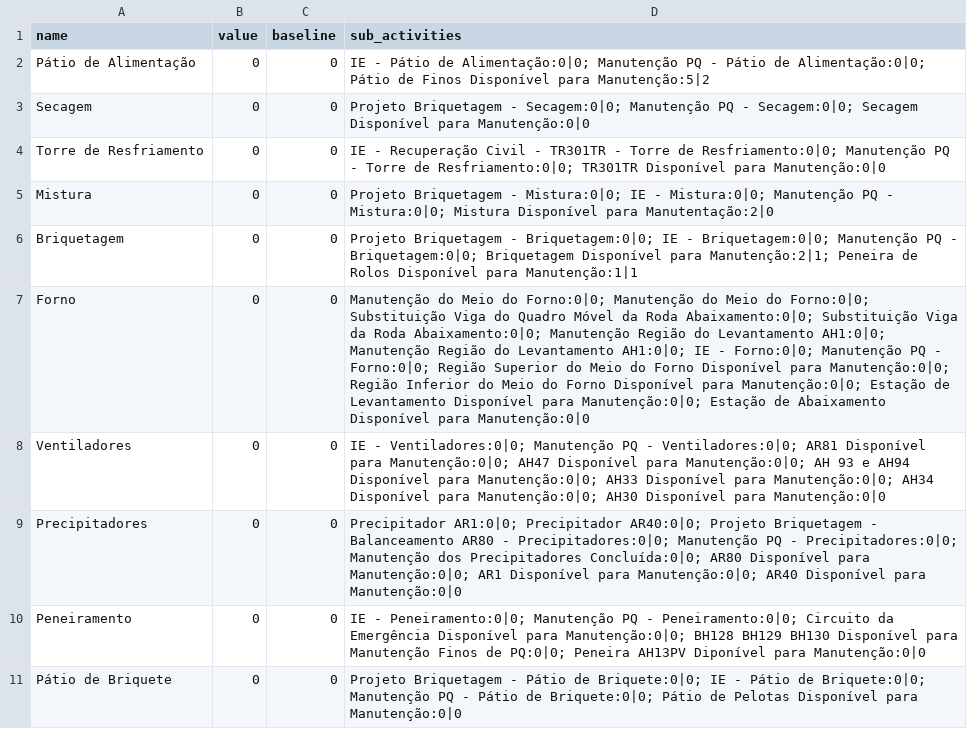
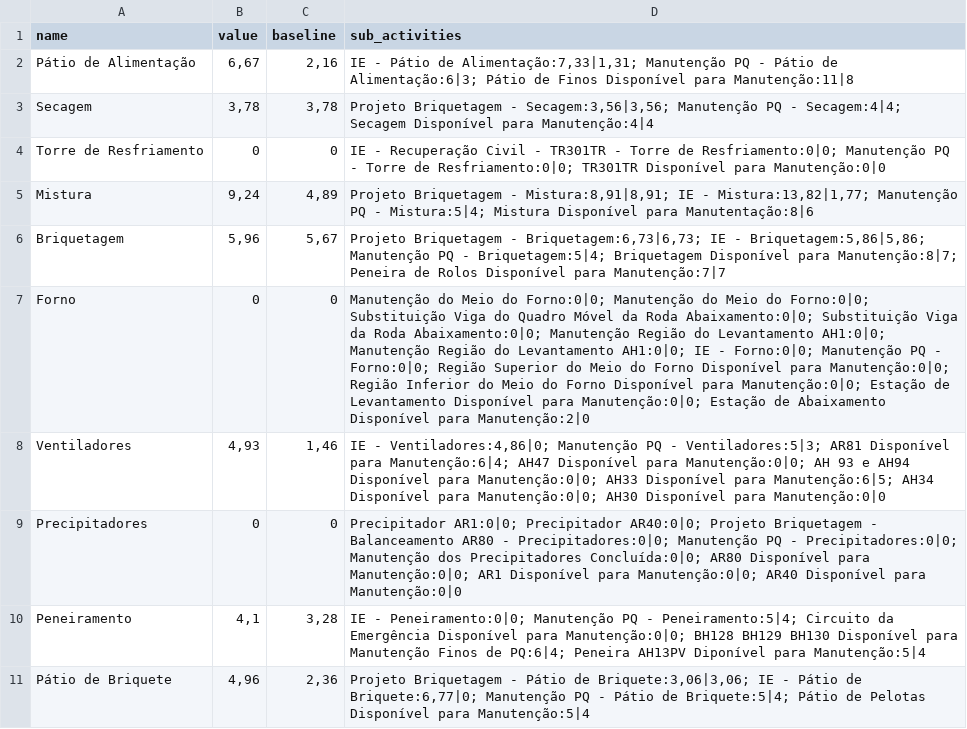
Before and after one commit to Lucas-dev98/Evolu-oParadaFria3, a CSV file: data/csv/manutencao.csv, drawn as a sheet.

```diff
--- a/data/csv/manutencao.csv
+++ b/data/csv/manutencao.csv
@@ -1,11 +1,11 @@
 name,value,baseline,sub_activities
-Pátio de Alimentação,0,0,IE - Pátio de Alimentação:0|0; Manutenção PQ - Pátio de Alimentação:0|0; Pátio de Finos Disponível para Manutenção:5|2
-Secagem,0,0,Projeto Briquetagem - Secagem:0|0; Manutenção PQ - Secagem:0|0; Secagem Disponível para Manutenção:0|0
+Pátio de Alimentação,"6,67","2,16","IE - Pátio de Alimentação:7,33|1,31; Manutenção PQ - Pátio de Alimentação:6|3; Pátio de Finos Disponível para Manutenção:11|8"
+Secagem,"3,78","3,78","Projeto Briquetagem - Secagem:3,56|3,56; Manutenção PQ - Secagem:4|4; Secagem Disponível para Manutenção:4|4"
 Torre de Resfriamento,0,0,IE - Recuperação Civil - TR301TR - Torre de Resfriamento:0|0; Manutenção PQ - Torre de Resfriamento:0|0; TR301TR Disponível para Manutenção:0|0
-Mistura,0,0,Projeto Briquetagem - Mistura:0|0; IE - Mistura:0|0; Manutenção PQ - Mistura:0|0; Mistura Disponível para Manutentação:2|0
-Briquetagem,0,0,Projeto Briquetagem - Briquetagem:0|0; IE - Briquetagem:0|0; Manutenção PQ - Briquetagem:0|0; Briquetagem Disponível para Manutenção:2|1; Peneira de Rolos Disponível para Manutenção:1|1
-Forno,0,0,Manutenção do Meio do Forno:0|0; Manutenção do Meio do Forno:0|0; Substituição Viga do Quadro Móvel da Roda Abaixamento:0|0; Substituição Viga da Roda Abaixamento:0|0; Manutenção Região do Levantamento AH1:0|0; Manutenção Região do Levantamento AH1:0|0; IE - Forno:0|0; Manutenção PQ - Forno:0|0; Região Superior do Meio do Forno Disponível para Manutenção:0|0; Região Inferior do Meio do Forno Disponível para Manutenção:0|0; Estação de Levantamento Disponível para Manutenção:0|0; Estação de Abaixamento Disponível para Manutenção:0|0
-Ventiladores,0,0,IE - Ventiladores:0|0; Manutenção PQ - Ventiladores:0|0; AR81 Disponível para Manutenção:0|0; AH47 Disponível para Manutenção:0|0; AH 93 e AH94 Disponível para Manutenção:0|0; AH33 Disponível para Manutenção:0|0; AH34 Disponível para Manutenção:0|0; AH30 Disponível para Manutenção:0|0
+Mistura,"9,24","4,89","Projeto Briquetagem - Mistura:8,91|8,91; IE - Mistura:13,82|1,77; Manutenção PQ - Mistura:5|4; Mistura Disponível para Manutentação:8|6"
+Briquetagem,"5,96","5,67","Projeto Briquetagem - Briquetagem:6,73|6,73; IE - Briquetagem:5,86|5,86; Manutenção PQ - Briquetagem:5|4; Briquetagem Disponível para Manutenção:8|7; Peneira de Rolos Disponível para Manutenção:7|7"
+Forno,0,0,Manutenção do Meio do Forno:0|0; Manutenção do Meio do Forno:0|0; Substituição Viga do Quadro Móvel da Roda Abaixamento:0|0; Substituição Viga da Roda Abaixamento:0|0; Manutenção Região do Levantamento AH1:0|0; Manutenção Região do Levantamento AH1:0|0; IE - Forno:0|0; Manutenção PQ - Forno:0|0; Região Superior do Meio do Forno Disponível para Manutenção:0|0; Região Inferior do Meio do Forno Disponível para Manutenção:0|0; Estação de Levantamento Disponível para Manutenção:0|0; Estação de Abaixamento Disponível para Manutenção:2|0
+Ventiladores,"4,93","1,46","IE - Ventiladores:4,86|0; Manutenção PQ - Ventiladores:5|3; AR81 Disponível para Manutenção:6|4; AH47 Disponível para Manutenção:0|0; AH 93 e AH94 Disponível para Manutenção:0|0; AH33 Disponível para Manutenção:6|5; AH34 Disponível para Manutenção:0|0; AH30 Disponível para Manutenção:0|0"
 Precipitadores,0,0,Precipitador AR1:0|0; Precipitador AR40:0|0; Projeto Briquetagem - Balanceamento AR80 - Precipitadores:0|0; Manutenção PQ - Precipitadores:0|0; Manutenção dos Precipitadores Concluída:0|0; AR80 Disponível para Manutenção:0|0; AR1 Disponível para Manutenção:0|0; AR40 Disponível para Manutenção:0|0
-Peneiramento,0,0,IE - Peneiramento:0|0; Manutenção PQ - Peneiramento:0|0; Circuito da Emergência Disponível para Manutenção:0|0; BH128  BH129  BH130 Disponível para Manutenção Finos de PQ:0|0; Peneira AH13PV Diponível para Manutenção:0|0
-Pátio de Briquete,0,0,Projeto Briquetagem - Pátio de Briquete:0|0; IE - Pátio de Briquete:0|0; Manutenção PQ - Pátio de Briquete:0|0; Pátio de Pelotas Disponível para Manutenção:0|0
+Peneiramento,"4,1","3,28",IE - Peneiramento:0|0; Manutenção PQ - Peneiramento:5|4; Circuito da Emergência Disponível para Manutenção:0|0; BH128  BH129  BH130 Disponível para Manutenção Finos de PQ:6|4; Peneira AH13PV Diponível para Manutenção:5|4
+Pátio de Briquete,"4,96","2,36","Projeto Briquetagem - Pátio de Briquete:3,06|3,06; IE - Pátio de Briquete:6,77|0; Manutenção PQ - Pátio de Briquete:5|4; Pátio de Pelotas Disponível para Manutenção:5|4"
```
Also changed, not shown: data/Project/250527 - Report - PFBT1.csv, data/csv/frentes_filtrado.csv, 5 other files.
